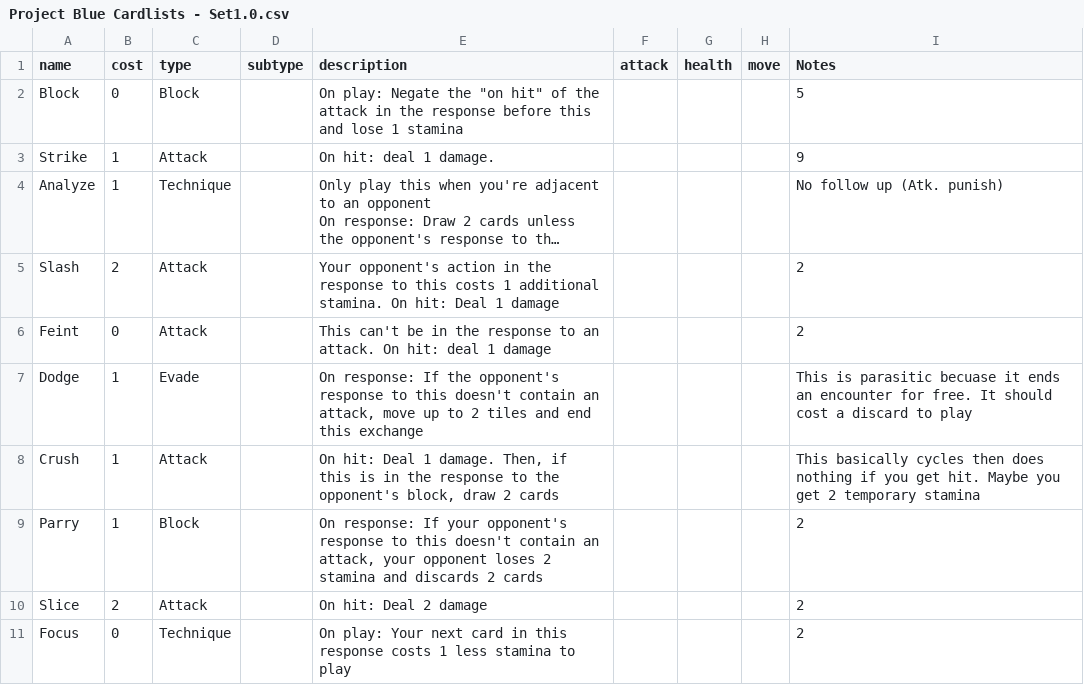
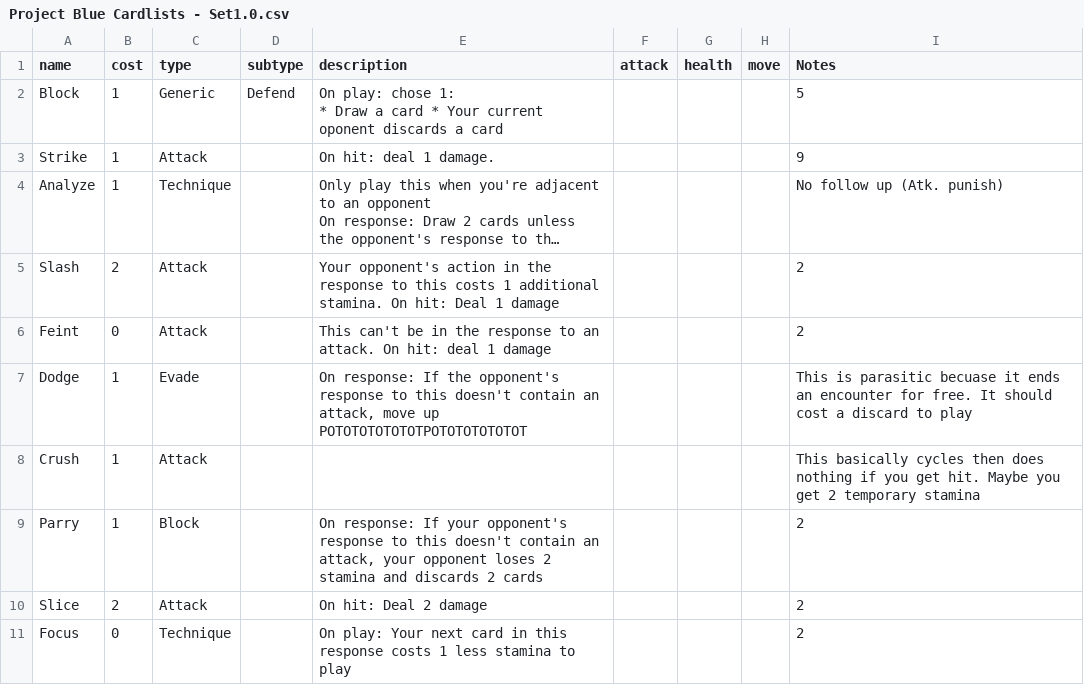
Before and after one commit to Kdoje/stronghold-client, a CSV file: server/resources/Project Blue Cardlists - Set1.0.csv, drawn as a sheet; only a part is shown; long unchanged cells end in ….

```diff
--- a/server/resources/Project Blue Cardlists - Set1.0.csv
+++ b/server/resources/Project Blue Cardlists - Set1.0.csv
@@ -1,3 +1,4 @@
 name,cost,type,subtype,description,attack,health,move,Notes
-Block,0,Block,,"On play: Negate the ""on hit"" of the attack in the response before this and lose 1 stamina",,,,5
+Block,1,Generic,Defend,"On play: chose 1:
+ * Draw a card * Your current oponent discards a card",,,,5
 Strike,1,Attack,,On hit: deal 1 damage. ,,,,9
@@ -7,4 +8,4 @@ Slash,2,Attack,,Your opponent's action in the response to this costs 1 additiona
 Feint,0,Attack,,This can't be in the response to an attack. On hit: deal 1 damage,,,,2
-Dodge,1,Evade,,"On response: If the opponent's response to this doesn't contain an attack, move up to 2 tiles and end this exchange",,,,This is parasitic becuase it ends an encounter for free. It should cost a discard to play
-Crush,1,Attack,,"On hit: Deal 1 damage. Then, if this is in the response to the opponent's block, draw 2 cards",,,,This basically cycles then does nothing if you get hit. Maybe you get 2 temporary stamina
+Dodge,1,Evade,,"On response: If the opponent's response to this doesn't contain an attack, move up POTOTOTOTOTOTPOTOTOTOTOTOT",,,,This is parasitic becuase it ends an encounter for free. It should cost a discard to play
+Crush,1,Attack,,"",,,,This basically cycles then does nothing if you get hit. Maybe you get 2 temporary stamina
 Parry,1,Block,,"On response: If your opponent's response to this doesn't contain an attack, your opponent loses 2 stamina and discards 2 cards",,,,2
```
Also changed, not shown: 7 other files.
